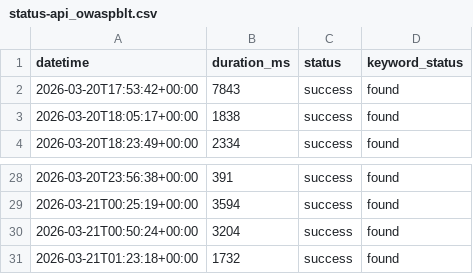
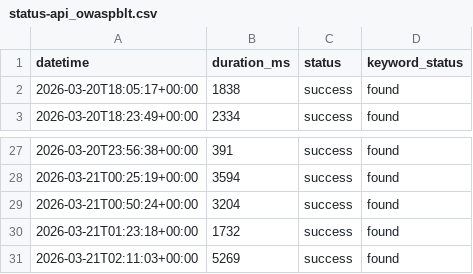
Before and after one commit to OWASP-BLT/BLT-Monitor, a CSV file: data/status-api_owaspblt.csv, drawn as a sheet; only a part is shown, gaps mark what is left out; removed rows and columns are numbered as before the commit, all else as after; the diff names each change by its address in the sheet, - before the commit and + after, or states it on an @@ line.

```diff
--- a/data/status-api_owaspblt.csv
+++ b/data/status-api_owaspblt.csv
-row 2: 2026-03-20T17:53:42+00:00 | 7843 | success | found
+row 31: 2026-03-21T02:11:03+00:00 | 5269 | success | found
```
Also changed, not shown: data/status-byte_owaspblt.csv, data/status-dash_owaspblt.csv, 20 other files.
